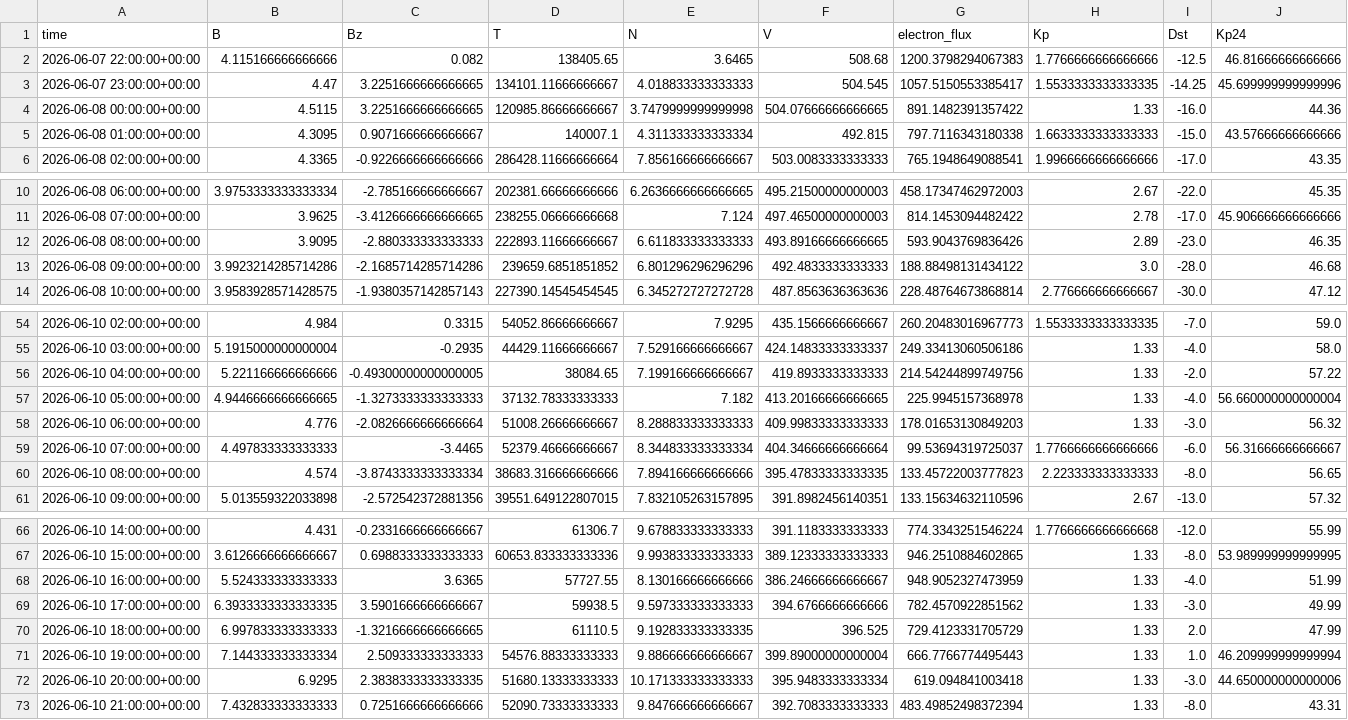
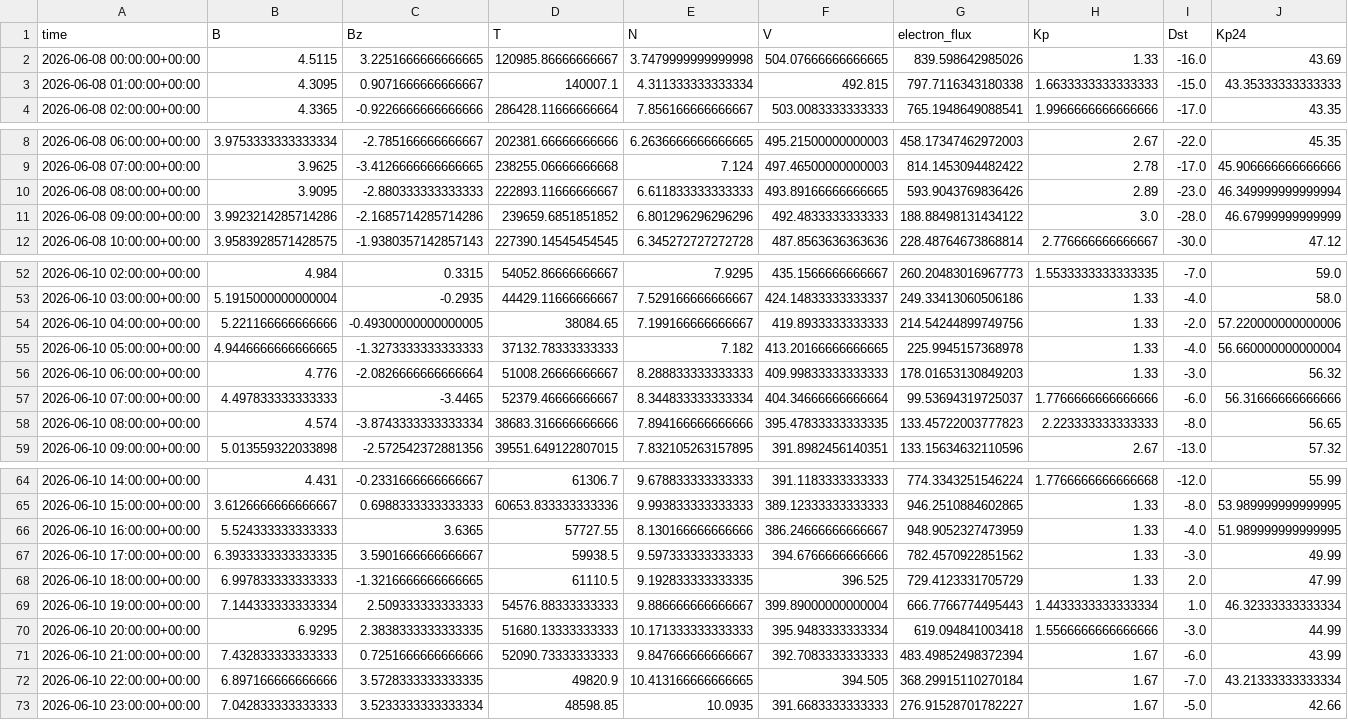
Before and after one commit to Jihyeon-Son/Jihyeon-Son.github.io, a CSV file: data/input_latest_3days.csv, drawn as a sheet; only a part is shown, gaps mark what is left out; the diff covers the shown part only.

```diff
--- a/data/input_latest_3days.csv
+++ b/data/input_latest_3days.csv
@@ -1,6 +1,4 @@
 time,B,Bz,T,N,V,electron_flux,Kp,Dst,Kp24
-2026-06-07 22:00:00+00:00,4.115166666666666,0.082,138405.65,3.6465,508.68,1200.3798294067383,1.7766666666666666,-12.5,46.81666666666666
-2026-06-07 23:00:00+00:00,4.47,3.2251666666666665,134101.11666666667,4.018833333333333,504.545,1057.5150553385417,1.5533333333333335,-14.25,45.699999999999996
-2026-06-08 00:00:00+00:00,4.5115,3.2251666666666665,120985.86666666667,3.7479999999999998,504.07666666666665,891.1482391357422,1.33,-16.0,44.36
-2026-06-08 01:00:00+00:00,4.3095,0.9071666666666667,140007.1,4.311333333333334,492.815,797.7116343180338,1.6633333333333333,-15.0,43.57666666666666
+2026-06-08 00:00:00+00:00,4.5115,3.2251666666666665,120985.86666666667,3.7479999999999998,504.07666666666665,839.598642985026,1.33,-16.0,43.69
+2026-06-08 01:00:00+00:00,4.3095,0.9071666666666667,140007.1,4.311333333333334,492.815,797.7116343180338,1.6633333333333333,-15.0,43.35333333333333
 2026-06-08 02:00:00+00:00,4.3365,-0.9226666666666666,286428.11666666664,7.856166666666667,503.0083333333333,765.1948649088541,1.9966666666666666,-17.0,43.35
@@ -11,4 +9,4 @@ time,B,Bz,T,N,V,electron_flux,Kp,Dst,Kp24
 2026-06-08 07:00:00+00:00,3.9625,-3.4126666666666665,238255.06666666668,7.124,497.46500000000003,814.1453094482422,2.78,-17.0,45.906666666666666
-2026-06-08 08:00:00+00:00,3.9095,-2.880333333333333,222893.11666666667,6.611833333333333,493.89166666666665,593.9043769836426,2.89,-23.0,46.35
-2026-06-08 09:00:00+00:00,3.9923214285714286,-2.1685714285714286,239659.6851851852,6.801296296296296,492.4833333333333,188.88498131434122,3.0,-28.0,46.68
+2026-06-08 08:00:00+00:00,3.9095,-2.880333333333333,222893.11666666667,6.611833333333333,493.89166666666665,593.9043769836426,2.89,-23.0,46.349999999999994
+2026-06-08 09:00:00+00:00,3.9923214285714286,-2.1685714285714286,239659.6851851852,6.801296296296296,492.4833333333333,188.88498131434122,3.0,-28.0,46.67999999999999
 2026-06-08 10:00:00+00:00,3.9583928571428575,-1.9380357142857143,227390.14545454545,6.345272727272728,487.8563636363636,228.48764673868814,2.776666666666667,-30.0,47.12
@@ -55,6 +53,6 @@ time,B,Bz,T,N,V,electron_flux,Kp,Dst,Kp24
 2026-06-10 03:00:00+00:00,5.1915000000000004,-0.2935,44429.11666666667,7.529166666666667,424.14833333333337,249.33413060506186,1.33,-4.0,58.0
-2026-06-10 04:00:00+00:00,5.221166666666666,-0.49300000000000005,38084.65,7.199166666666667,419.8933333333333,214.54244899749756,1.33,-2.0,57.22
+2026-06-10 04:00:00+00:00,5.221166666666666,-0.49300000000000005,38084.65,7.199166666666667,419.8933333333333,214.54244899749756,1.33,-2.0,57.220000000000006
 2026-06-10 05:00:00+00:00,4.9446666666666665,-1.3273333333333333,37132.78333333333,7.182,413.20166666666665,225.9945157368978,1.33,-4.0,56.660000000000004
 2026-06-10 06:00:00+00:00,4.776,-2.0826666666666664,51008.26666666667,8.288833333333333,409.99833333333333,178.01653130849203,1.33,-3.0,56.32
-2026-06-10 07:00:00+00:00,4.497833333333333,-3.4465,52379.46666666667,8.344833333333334,404.34666666666664,99.53694319725037,1.7766666666666666,-6.0,56.31666666666667
+2026-06-10 07:00:00+00:00,4.497833333333333,-3.4465,52379.46666666667,8.344833333333334,404.34666666666664,99.53694319725037,1.7766666666666666,-6.0,56.31666666666666
 2026-06-10 08:00:00+00:00,4.574,-3.8743333333333334,38683.316666666666,7.894166666666666,395.47833333333335,133.45722003777823,2.223333333333333,-8.0,56.65
@@ -67,7 +65,9 @@ time,B,Bz,T,N,V,electron_flux,Kp,Dst,Kp24
 2026-06-10 15:00:00+00:00,3.6126666666666667,0.6988333333333333,60653.833333333336,9.993833333333333,389.12333333333333,946.2510884602865,1.33,-8.0,53.989999999999995
-2026-06-10 16:00:00+00:00,5.524333333333333,3.6365,57727.55,8.130166666666666,386.24666666666667,948.9052327473959,1.33,-4.0,51.99
+2026-06-10 16:00:00+00:00,5.524333333333333,3.6365,57727.55,8.130166666666666,386.24666666666667,948.9052327473959,1.33,-4.0,51.989999999999995
 2026-06-10 17:00:00+00:00,6.3933333333333335,3.5901666666666667,59938.5,9.597333333333333,394.6766666666666,782.4570922851562,1.33,-3.0,49.99
 2026-06-10 18:00:00+00:00,6.997833333333333,-1.3216666666666665,61110.5,9.192833333333335,396.525,729.4123331705729,1.33,2.0,47.99
-2026-06-10 19:00:00+00:00,7.144333333333334,2.509333333333333,54576.88333333333,9.886666666666667,399.89000000000004,666.7766774495443,1.33,1.0,46.209999999999994
-2026-06-10 20:00:00+00:00,6.9295,2.3838333333333335,51680.13333333333,10.171333333333333,395.9483333333334,619.094841003418,1.33,-3.0,44.650000000000006
-2026-06-10 21:00:00+00:00,7.432833333333333,0.7251666666666666,52090.73333333333,9.847666666666667,392.7083333333333,483.49852498372394,1.33,-8.0,43.31
+2026-06-10 19:00:00+00:00,7.144333333333334,2.509333333333333,54576.88333333333,9.886666666666667,399.89000000000004,666.7766774495443,1.4433333333333334,1.0,46.32333333333334
+2026-06-10 20:00:00+00:00,6.9295,2.3838333333333335,51680.13333333333,10.171333333333333,395.9483333333334,619.094841003418,1.5566666666666666,-3.0,44.99
+2026-06-10 21:00:00+00:00,7.432833333333333,0.7251666666666666,52090.73333333333,9.847666666666667,392.7083333333333,483.49852498372394,1.67,-6.0,43.99
+2026-06-10 22:00:00+00:00,6.897166666666666,3.5728333333333335,49820.9,10.413166666666665,394.505,368.29915110270184,1.67,-7.0,43.21333333333334
+2026-06-10 23:00:00+00:00,7.042833333333333,3.5233333333333334,48598.85,10.0935,391.6683333333333,276.91528701782227,1.67,-5.0,42.66
```
Also changed, not shown: 7 edited cells elsewhere in this file, 2 other files.
